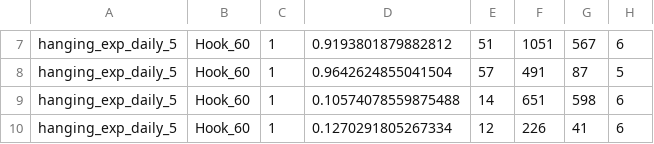
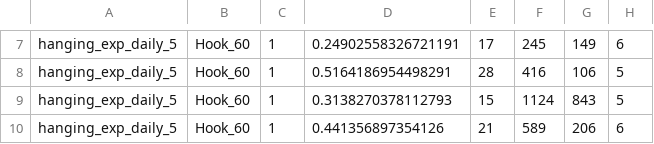
Before and after one commit to Chialiang86/Hanging-Motion-Planning, a CSV file: data/Hook_60-hanging_exp/Hook_60-hanging_exp_daily_5-report.csv, drawn as a sheet; only a part is shown, gaps mark what is left out; the diff covers the shown part only; the diff names each change by its address in the sheet, - before the commit and + after, or states it on an @@ line.

```diff
--- a/data/Hook_60-hanging_exp/Hook_60-hanging_exp_daily_5-report.csv
+++ b/data/Hook_60-hanging_exp/Hook_60-hanging_exp_daily_5-report.csv
-D7: 0.9193801879882812
+D7: 0.24902558326721191
-E7: 51
+E7: 17
-F7: 1051
+F7: 245
-G7: 567
+G7: 149
-D8: 0.9642624855041504
+D8: 0.5164186954498291
-E8: 57
+E8: 28
-F8: 491
+F8: 416
-G8: 87
+G8: 106
-D9: 0.10574078559875488
+D9: 0.3138270378112793
-E9: 14
+E9: 15
-F9: 651
+F9: 1124
-G9: 598
+G9: 843
-H9: 6
+H9: 5
-D10: 0.1270291805267334
+D10: 0.441356897354126
-E10: 12
+E10: 21
-F10: 226
+F10: 589
-G10: 41
+G10: 206
```
Also changed, not shown: 29 edited cells elsewhere in this file, data/Hook_60-hanging_exp/Hook_60-hanging_exp_bag_5-report.csv, data/Hook_60-hanging_exp/Hook_60-hanging_exp_scissor_4-report.csv, 14 other files.
